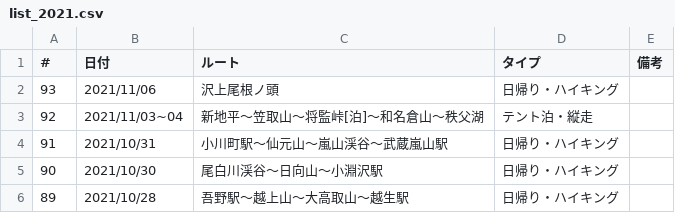
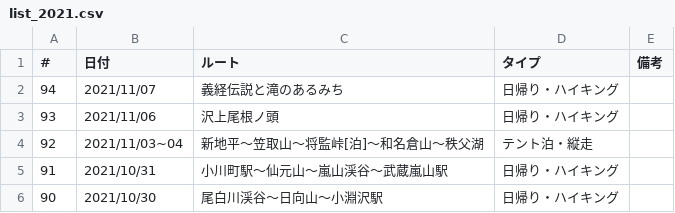
Before and after one commit to onlyzs89/onlyzs89.github.io, a CSV file: mountains/assets/data/list_2021.csv, drawn as a sheet; only a part is shown; the shorter side is filled out with more unchanged rows.

Commit message:
add

```diff
--- a/mountains/assets/data/list_2021.csv
+++ b/mountains/assets/data/list_2021.csv
@@ -1,2 +1,3 @@
 #,日付,ルート,タイプ,備考
+94,2021/11/07,義経伝説と滝のあるみち,日帰り・ハイキング,
 93,2021/11/06,沢上尾根ノ頭,日帰り・ハイキング,
```
